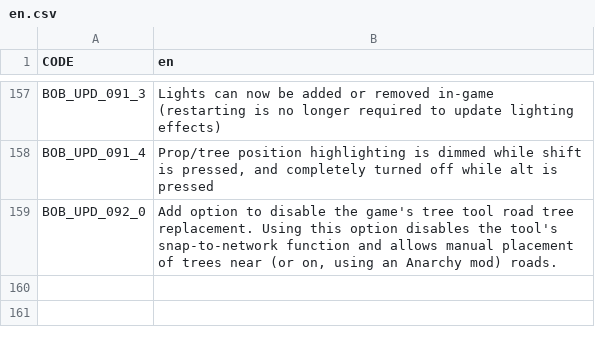
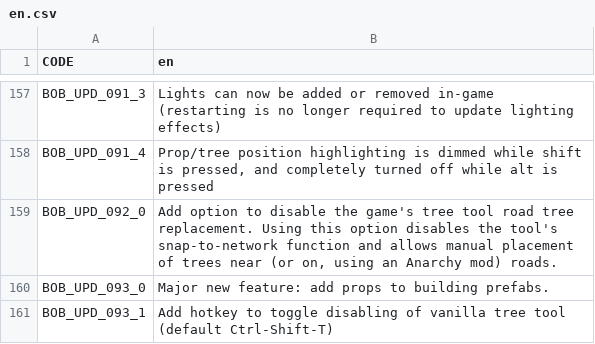
Before and after one commit to algernon-A/BOB, a CSV file: Translations/en.csv, drawn as a sheet; only a part is shown, gaps mark what is left out; the diff names each change by its address in the sheet, - before the commit and + after, or states it on an @@ line.

```diff
--- a/Translations/en.csv
+++ b/Translations/en.csv
+row 160: BOB_UPD_093_0 | Major new feature: add props to building prefabs.
+row 161: BOB_UPD_093_1 | Add hotkey to toggle disabling of vanilla tree tool (default Ctrl-Shift-T)
```
Also changed, not shown: 1 other file.
